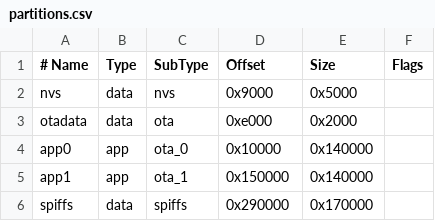
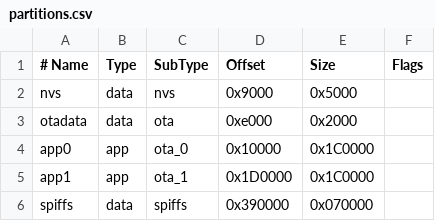
Before and after one commit to alhopp/ESP-GPS-Logger, a CSV file: Rtos6/partitions.csv, drawn as a sheet.

Commit message:
Increase OTA app partitions to fix boot failure

```diff
--- a/Rtos6/partitions.csv
+++ b/Rtos6/partitions.csv
@@ -3,4 +3,4 @@ nvs,      data, nvs,     0x9000,  0x5000,
 otadata,  data, ota,     0xe000,  0x2000,
-app0,     app,  ota_0,   0x10000, 0x140000,
-app1,     app,  ota_1,   0x150000,0x140000,
-spiffs,   data, spiffs,  0x290000,0x170000,
+app0,     app,  ota_0,   0x10000, 0x1C0000,
+app1,     app,  ota_1,   0x1D0000, 0x1C0000,
+spiffs,   data, spiffs,  0x390000,0x070000,
```
